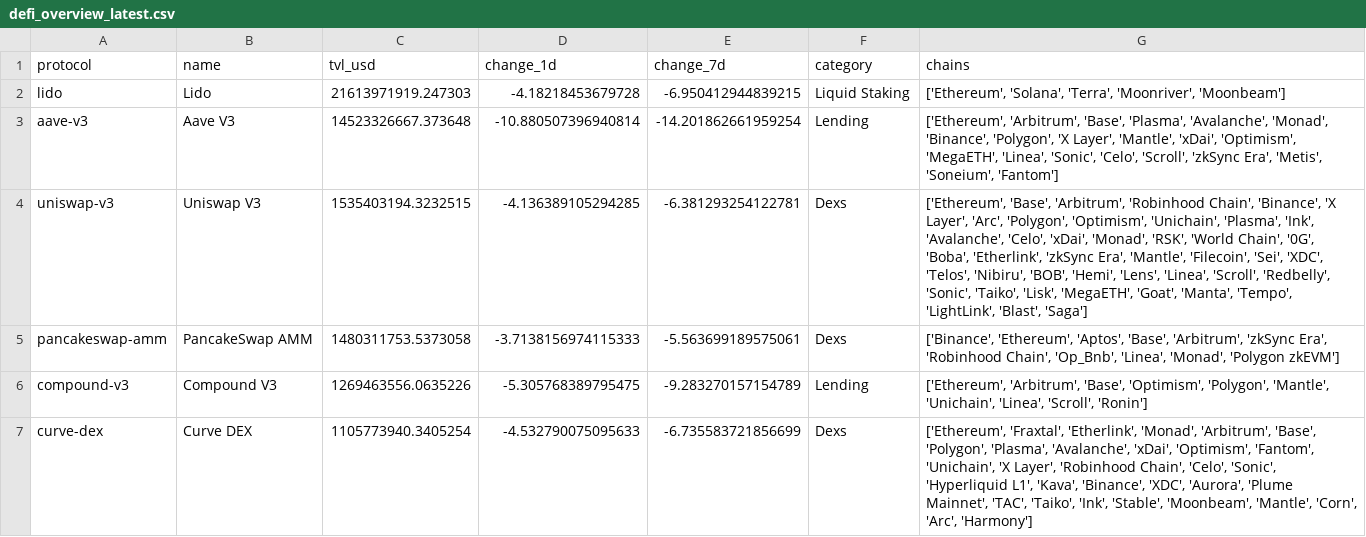
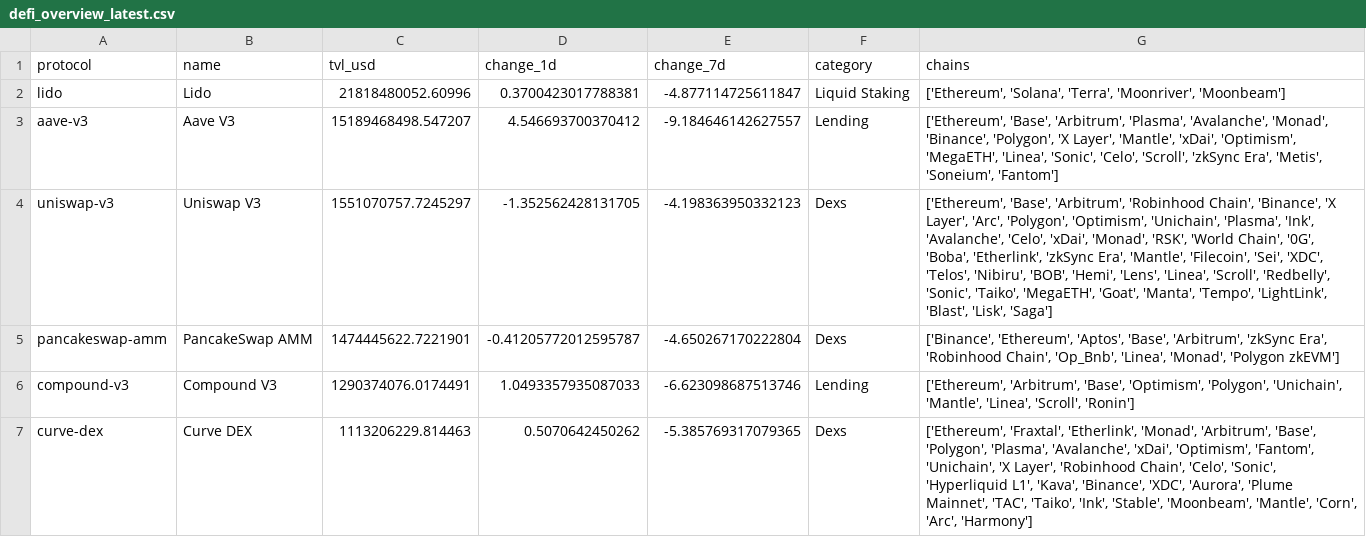
Before and after one commit to hugoneuvillepro-web/crypto-premium-dataset, a CSV file: defi_overview_latest.csv, drawn as a sheet.

Commit message:
Update DeFi dataset 2026-10-31

```diff
--- a/defi_overview_latest.csv
+++ b/defi_overview_latest.csv
@@ -1,7 +1,7 @@
 protocol,name,tvl_usd,change_1d,change_7d,category,chains
-lido,Lido,21613971919.247303,-4.18218453679728,-6.950412944839215,Liquid Staking,"['Ethereum', 'Solana', 'Terra', 'Moonriver', 'Moonbeam']"
-aave-v3,Aave V3,14523326667.373648,-10.880507396940814,-14.201862661959254,Lending,"['Ethereum', 'Arbitrum', 'Base', 'Plasma', 'Avalanche', 'Monad', 'Binance', 'Polygon', 'X Layer', 'Mantle', 'xDai', 'Optimism', 'MegaETH', 'Linea', 'Sonic', 'Celo', 'Scroll', 'zkSync Era', 'Metis', 'Soneium', 'Fantom']"
-uniswap-v3,Uniswap V3,1535403194.3232515,-4.136389105294285,-6.381293254122781,Dexs,"['Ethereum', 'Base', 'Arbitrum', 'Robinhood Chain', 'Binance', 'X Layer', 'Arc', 'Polygon', 'Optimism', 'Unichain', 'Plasma', 'Ink', 'Avalanche', 'Celo', 'xDai', 'Monad', 'RSK', 'World Chain', '0G', 'Boba', 'Etherlink', 'zkSync Era', 'Mantle', 'Filecoin', 'Sei', 'XDC', 'Telos', 'Nibiru', 'BOB', 'Hemi', 'Lens', 'Linea', 'Scroll', 'Redbelly', 'Sonic', 'Taiko', 'Lisk', 'MegaETH', 'Goat', 'Manta', 'Tempo', 'LightLink', 'Blast', 'Saga']"
-pancakeswap-amm,PancakeSwap AMM,1480311753.5373058,-3.7138156974115333,-5.563699189575061,Dexs,"['Binance', 'Ethereum', 'Aptos', 'Base', 'Arbitrum', 'zkSync Era', 'Robinhood Chain', 'Op_Bnb', 'Linea', 'Monad', 'Polygon zkEVM']"
-compound-v3,Compound V3,1269463556.0635226,-5.305768389795475,-9.283270157154789,Lending,"['Ethereum', 'Arbitrum', 'Base', 'Optimism', 'Polygon', 'Mantle', 'Unichain', 'Linea', 'Scroll', 'Ronin']"
-curve-dex,Curve DEX,1105773940.3405254,-4.532790075095633,-6.735583721856699,Dexs,"['Ethereum', 'Fraxtal', 'Etherlink', 'Monad', 'Arbitrum', 'Base', 'Polygon', 'Plasma', 'Avalanche', 'xDai', 'Optimism', 'Fantom', 'Unichain', 'X Layer', 'Robinhood Chain', 'Celo', 'Sonic', 'Hyperliquid L1', 'Kava', 'Binance', 'XDC', 'Aurora', 'Plume Mainnet', 'TAC', 'Taiko', 'Ink', 'Stable', 'Moonbeam', 'Mantle', 'Corn', 'Arc', 'Harmony']"
+lido,Lido,21818480052.60996,0.3700423017788381,-4.877114725611847,Liquid Staking,"['Ethereum', 'Solana', 'Terra', 'Moonriver', 'Moonbeam']"
+aave-v3,Aave V3,15189468498.547207,4.546693700370412,-9.184646142627557,Lending,"['Ethereum', 'Base', 'Arbitrum', 'Plasma', 'Avalanche', 'Monad', 'Binance', 'Polygon', 'X Layer', 'Mantle', 'xDai', 'Optimism', 'MegaETH', 'Linea', 'Sonic', 'Celo', 'Scroll', 'zkSync Era', 'Metis', 'Soneium', 'Fantom']"
+uniswap-v3,Uniswap V3,1551070757.7245297,-1.352562428131705,-4.198363950332123,Dexs,"['Ethereum', 'Base', 'Arbitrum', 'Robinhood Chain', 'Binance', 'X Layer', 'Arc', 'Polygon', 'Optimism', 'Unichain', 'Plasma', 'Ink', 'Avalanche', 'Celo', 'xDai', 'Monad', 'RSK', 'World Chain', '0G', 'Boba', 'Etherlink', 'zkSync Era', 'Mantle', 'Filecoin', 'Sei', 'XDC', 'Telos', 'Nibiru', 'BOB', 'Hemi', 'Lens', 'Linea', 'Scroll', 'Redbelly', 'Sonic', 'Taiko', 'MegaETH', 'Goat', 'Manta', 'Tempo', 'LightLink', 'Blast', 'Lisk', 'Saga']"
+pancakeswap-amm,PancakeSwap AMM,1474445622.7221901,-0.41205772012595787,-4.650267170222804,Dexs,"['Binance', 'Ethereum', 'Aptos', 'Base', 'Arbitrum', 'zkSync Era', 'Robinhood Chain', 'Op_Bnb', 'Linea', 'Monad', 'Polygon zkEVM']"
+compound-v3,Compound V3,1290374076.0174491,1.0493357935087033,-6.623098687513746,Lending,"['Ethereum', 'Arbitrum', 'Base', 'Optimism', 'Polygon', 'Unichain', 'Mantle', 'Linea', 'Scroll', 'Ronin']"
+curve-dex,Curve DEX,1113206229.814463,0.5070642450262,-5.385769317079365,Dexs,"['Ethereum', 'Fraxtal', 'Etherlink', 'Monad', 'Arbitrum', 'Base', 'Polygon', 'Plasma', 'Avalanche', 'xDai', 'Optimism', 'Fantom', 'Unichain', 'X Layer', 'Robinhood Chain', 'Celo', 'Sonic', 'Hyperliquid L1', 'Kava', 'Binance', 'XDC', 'Aurora', 'Plume Mainnet', 'TAC', 'Taiko', 'Ink', 'Stable', 'Moonbeam', 'Mantle', 'Corn', 'Arc', 'Harmony']"
```
